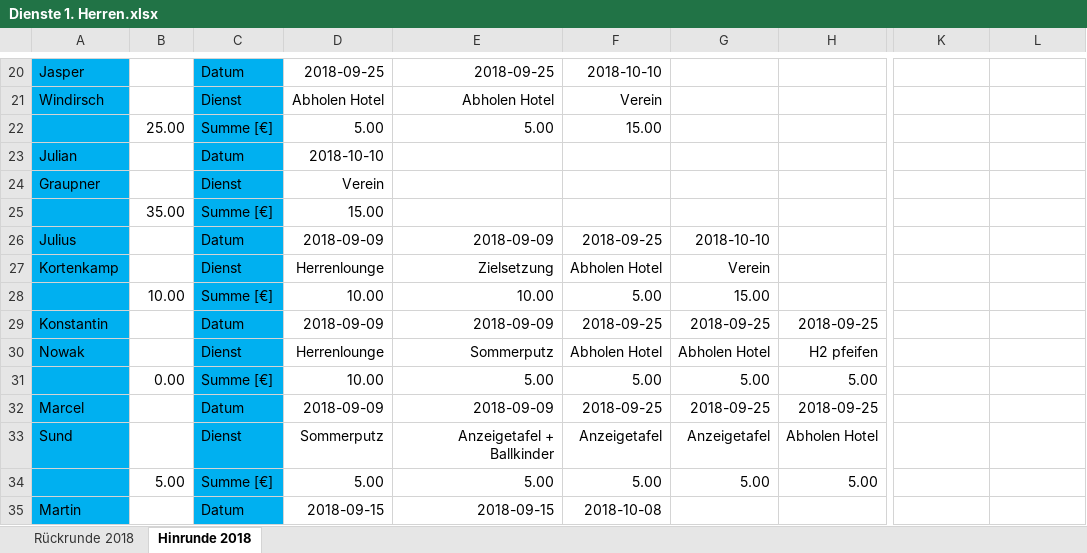
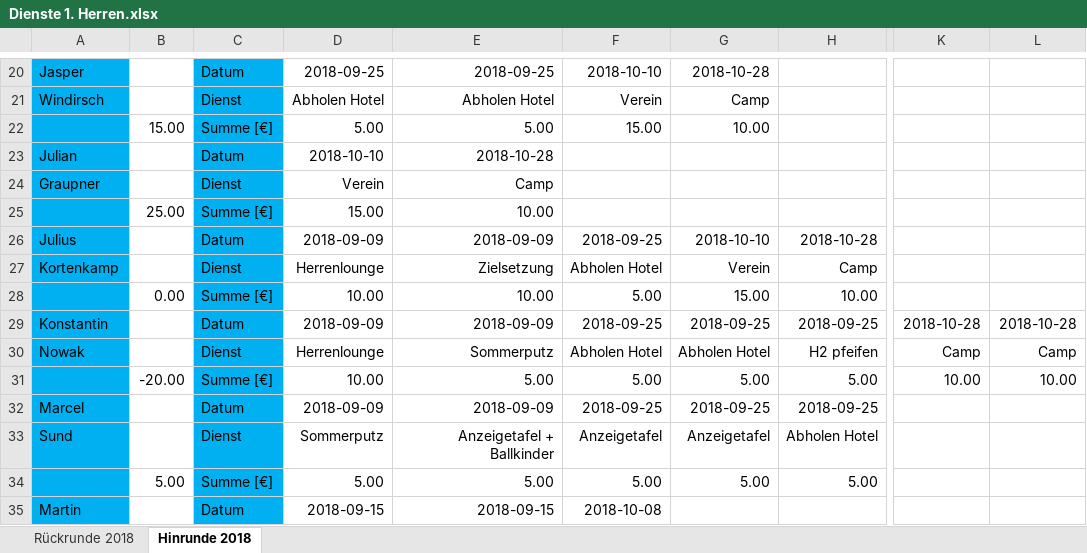
Before and after one commit to BjoernDaase/AGDienste, an Excel workbook: Dienste 1. Herren.xlsx, sheet Hinrunde 2018, drawn as a sheet; only a part is shown, gaps mark what is left out; values as stored, in another font and other column widths than the file's, no borders; conditional formats not drawn; the diff covers the shown part only; the diff names each change by its address in the sheet, - before the commit and + after, or states it on an @@ line.

```diff
--- a/Dienste 1. Herren.xlsx (sheet Hinrunde 2018)
+++ b/Dienste 1. Herren.xlsx (sheet Hinrunde 2018)
-G20: (empty)
+G20: 2018-10-28
-G21: (empty)
+G21: Camp
-B22: 25.00
+B22: 15.00
-G22: (empty)
+G22: 10.00
-E23: (empty)
+E23: 2018-10-28
-E24: (empty)
+E24: Camp
-B25: 35.00
+B25: 25.00
-E25: (empty)
+E25: 10.00
-H26: (empty)
+H26: 2018-10-28
-H27: (empty)
+H27: Camp
-B28: 10.00
+B28: 0.00
-H28: (empty)
+H28: 10.00
-K29: (empty)
+K29: 2018-10-28
-L29: (empty)
+L29: 2018-10-28
-K30: (empty)
+K30: Camp
-L30: (empty)
+L30: Camp
-B31: 0.00
+B31: -20.00
-K31: (empty)
+K31: 10.00
-L31: (empty)
+L31: 10.00
```
Also changed, not shown: 5 added rows, 5 removed rows, 47 edited cells and cell formats elsewhere in this sheet, 1 other file.
